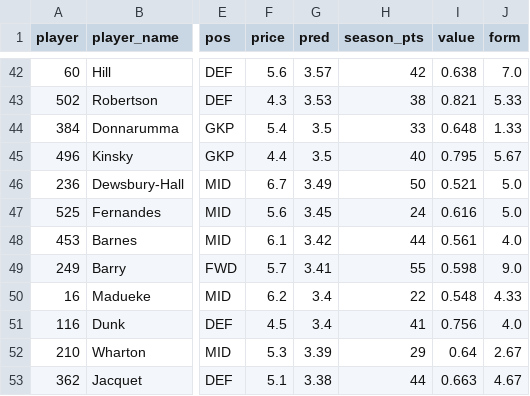
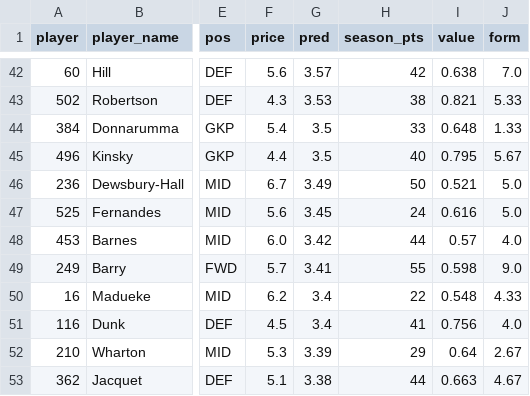
Before and after one commit to abrarhsnt/fpl-player-picker, a CSV file: data/predictions.csv, drawn as a sheet; only a part is shown, gaps mark what is left out; the diff names each change by its address in the sheet, - before the commit and + after, or states it on an @@ line.

Commit message:
Update data

```diff
--- a/data/predictions.csv
+++ b/data/predictions.csv
-F48 (price): 6.1
+F48 (price): 6.0
-I48 (value): 0.561
+I48 (value): 0.57
```
Also changed, not shown: 1 other file.
